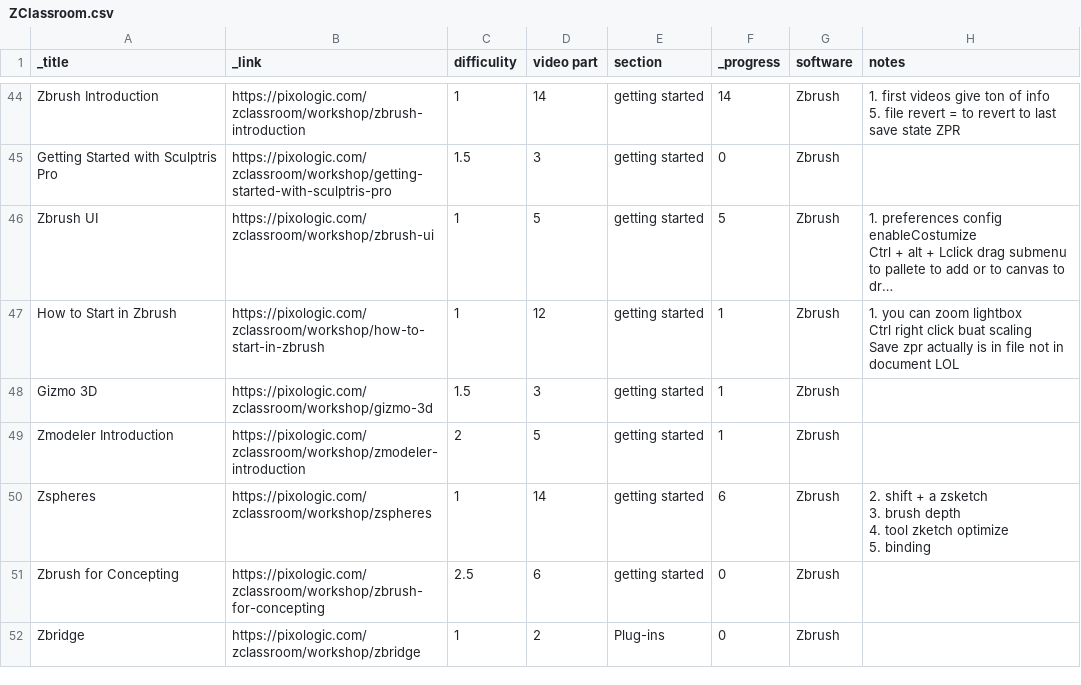
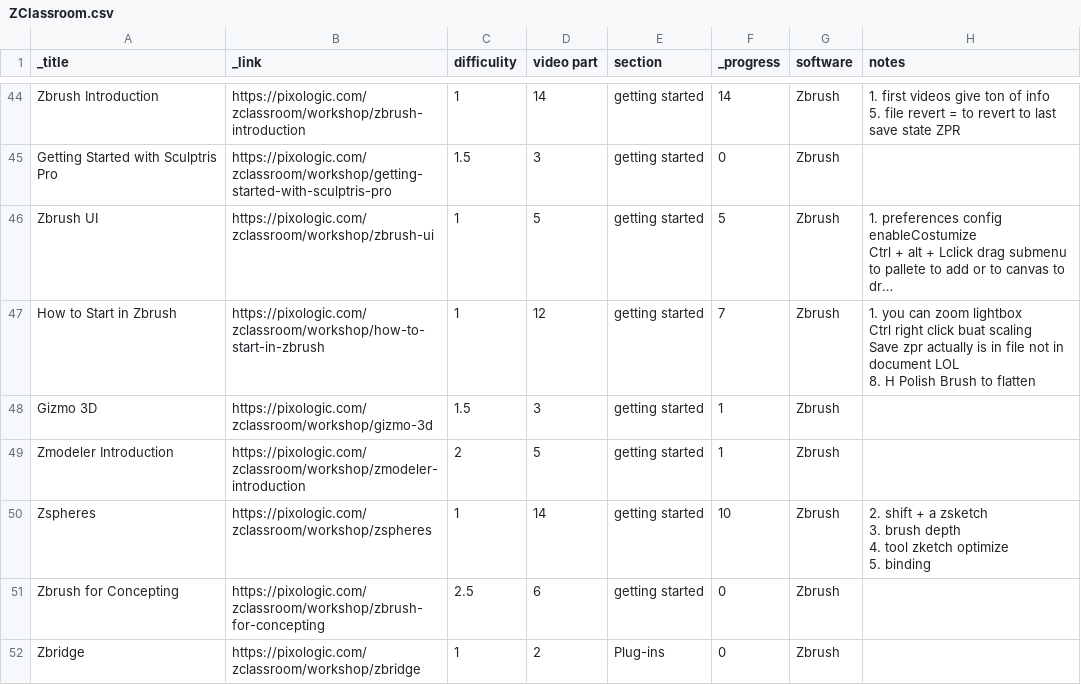
Before and after one commit to Arza-3d/doc-ZBrush-ZClassroom, a CSV file: database/ZClassroom.csv, drawn as a sheet; only a part is shown, gaps mark what is left out; long unchanged cells end in …; ↵ is a line break in a cell; the diff names each change by its address in the sheet, - before the commit and + after, or states it on an @@ line.

```diff
--- a/database/ZClassroom.csv
+++ b/database/ZClassroom.csv
-F47 (_progress): 1
+F47 (_progress): 7
-H47 (notes): …document LOL
+H47 (notes): …document LOL ↵ 8. H Polish Brush to flatten
-F50 (_progress): 6
+F50 (_progress): 10
```
Also changed, not shown: database/ZShortcut.csv, 3 other files.
